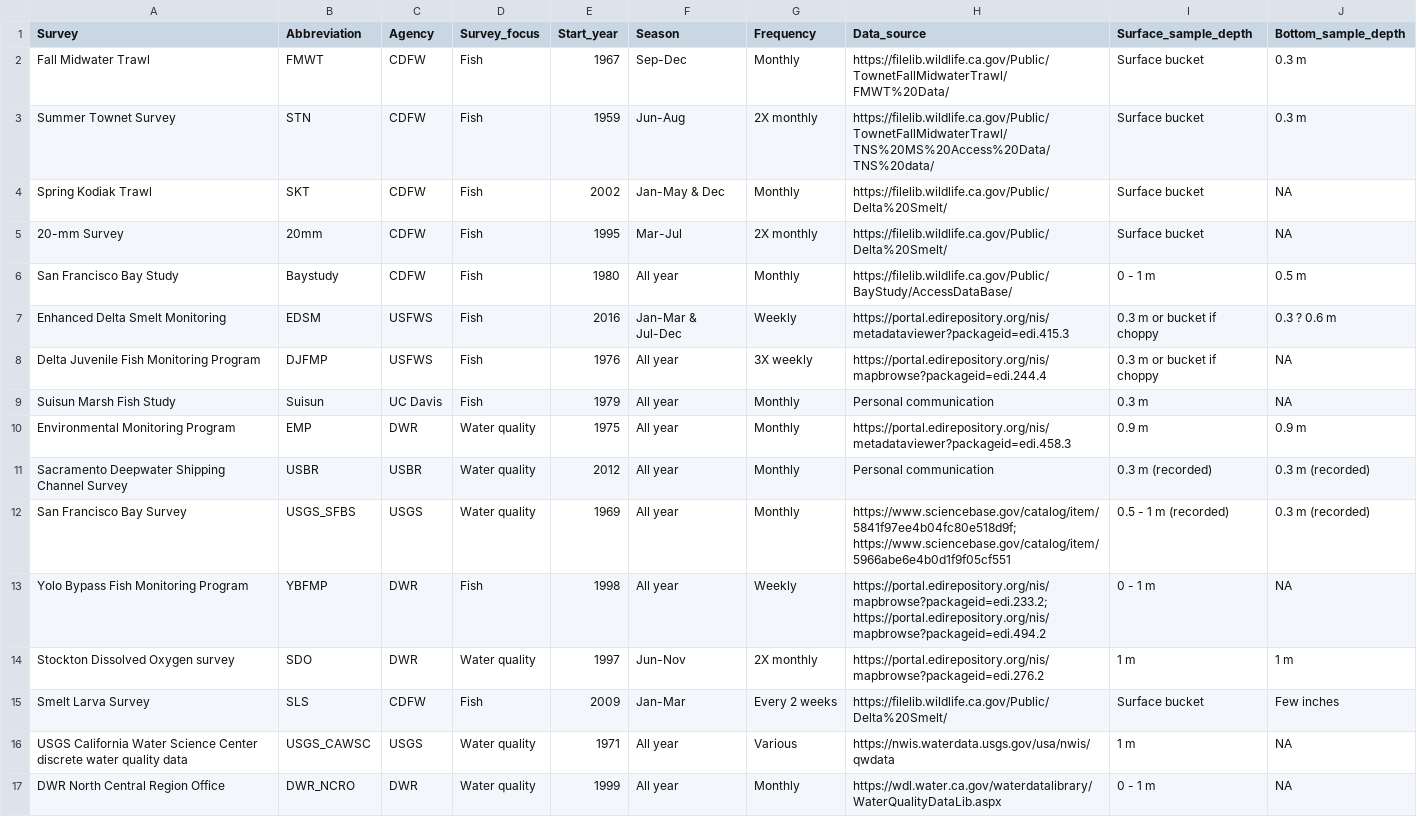
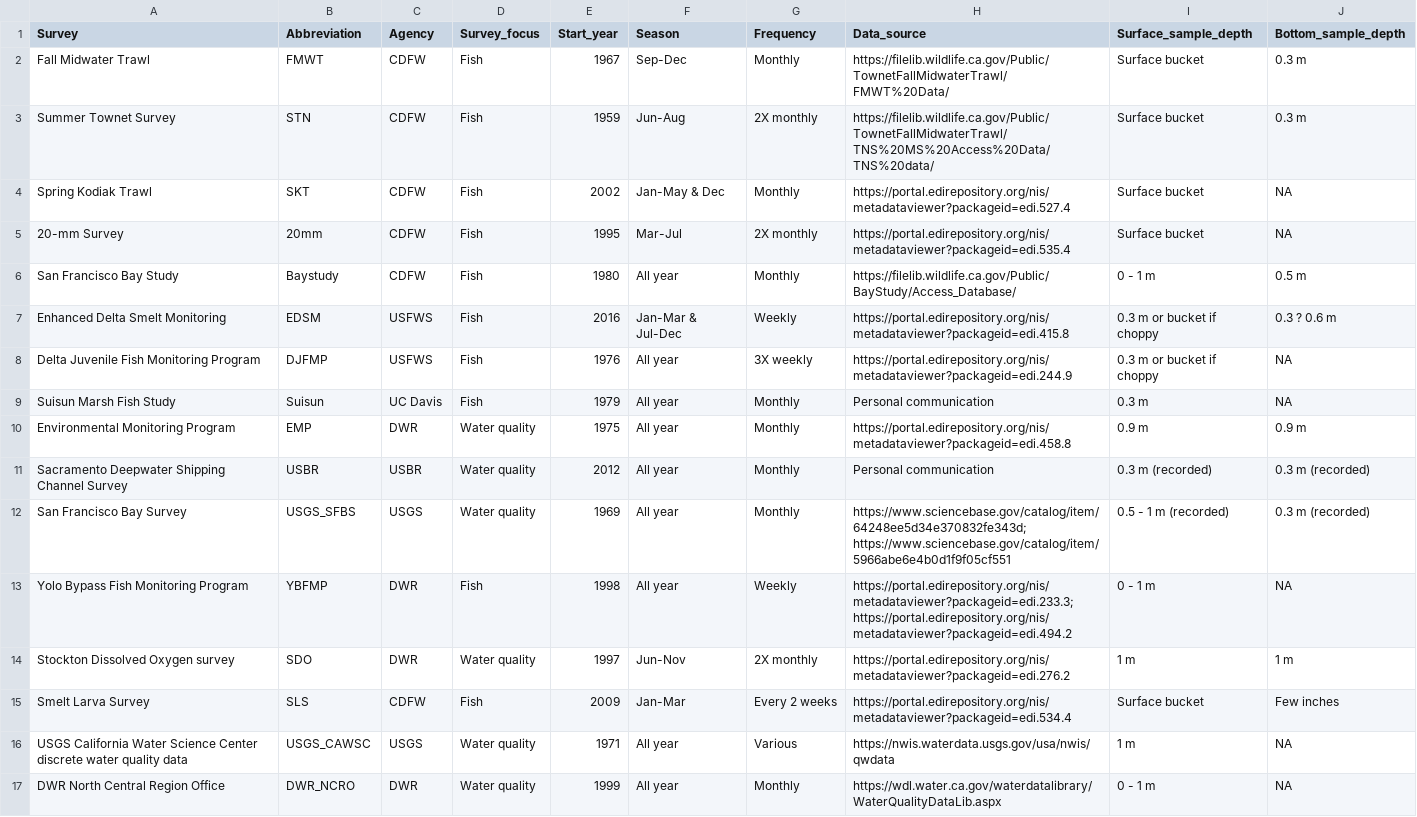
Before and after one commit to InteragencyEcologicalProgram/discretewq, a CSV file: publication/data_objects/Delta_Integrated_WQ_metadata.csv, drawn as a sheet.

Commit message:
Updating links to data sources in the metadata csv file for the EDI publication

```diff
--- a/publication/data_objects/Delta_Integrated_WQ_metadata.csv
+++ b/publication/data_objects/Delta_Integrated_WQ_metadata.csv
@@ -3,14 +3,14 @@ Fall Midwater Trawl,FMWT,CDFW,Fish,1967,Sep-Dec,Monthly,https://filelib.wildlife
 Summer Townet Survey,STN,CDFW,Fish,1959,Jun-Aug,2X monthly,https://filelib.wildlife.ca.gov/Public/TownetFallMidwaterTrawl/TNS%20MS%20Access%20Data/TNS%20data/,Surface bucket,0.3 m
-Spring Kodiak Trawl,SKT,CDFW,Fish,2002,Jan-May & Dec,Monthly,https://filelib.wildlife.ca.gov/Public/Delta%20Smelt/,Surface bucket,NA
-20-mm Survey,20mm,CDFW,Fish,1995,Mar-Jul,2X monthly,https://filelib.wildlife.ca.gov/Public/Delta%20Smelt/,Surface bucket,NA
-San Francisco Bay Study,Baystudy,CDFW,Fish,1980,All year,Monthly,https://filelib.wildlife.ca.gov/Public/BayStudy/AccessDataBase/,0 - 1 m,0.5 m
-Enhanced Delta Smelt Monitoring,EDSM,USFWS,Fish,2016,Jan-Mar & Jul-Dec,Weekly,https://portal.edirepository.org/nis/metadataviewer?packageid=edi.415.3,0.3 m or bucket if choppy,0.3 ? 0.6 m
-Delta Juvenile Fish Monitoring Program,DJFMP,USFWS,Fish,1976,All year,3X weekly,https://portal.edirepository.org/nis/mapbrowse?packageid=edi.244.4,0.3 m or bucket if choppy,NA
+Spring Kodiak Trawl,SKT,CDFW,Fish,2002,Jan-May & Dec,Monthly,https://portal.edirepository.org/nis/metadataviewer?packageid=edi.527.4,Surface bucket,NA
+20-mm Survey,20mm,CDFW,Fish,1995,Mar-Jul,2X monthly,https://portal.edirepository.org/nis/metadataviewer?packageid=edi.535.4,Surface bucket,NA
+San Francisco Bay Study,Baystudy,CDFW,Fish,1980,All year,Monthly,https://filelib.wildlife.ca.gov/Public/BayStudy/Access_Database/,0 - 1 m,0.5 m
+Enhanced Delta Smelt Monitoring,EDSM,USFWS,Fish,2016,Jan-Mar & Jul-Dec,Weekly,https://portal.edirepository.org/nis/metadataviewer?packageid=edi.415.8,0.3 m or bucket if choppy,0.3 ? 0.6 m
+Delta Juvenile Fish Monitoring Program,DJFMP,USFWS,Fish,1976,All year,3X weekly,https://portal.edirepository.org/nis/metadataviewer?packageid=edi.244.9,0.3 m or bucket if choppy,NA
 Suisun Marsh Fish Study,Suisun,UC Davis,Fish,1979,All year,Monthly,Personal communication,0.3 m,NA
-Environmental Monitoring Program,EMP,DWR,Water quality,1975,All year,Monthly,https://portal.edirepository.org/nis/metadataviewer?packageid=edi.458.3,0.9 m,0.9 m
+Environmental Monitoring Program,EMP,DWR,Water quality,1975,All year,Monthly,https://portal.edirepository.org/nis/metadataviewer?packageid=edi.458.8,0.9 m,0.9 m
 Sacramento Deepwater Shipping Channel Survey,USBR,USBR,Water quality,2012,All year,Monthly,Personal communication,0.3 m (recorded),0.3 m (recorded)
-San Francisco Bay Survey,USGS_SFBS,USGS,Water quality,1969,All year,Monthly,https://www.sciencebase.gov/catalog/item/5841f97ee4b04fc80e518d9f; https://www.sciencebase.gov/catalog/item/5966abe6e4b0d1f9f05cf551,0.5 - 1 m (recorded),0.3 m (recorded)
-Yolo Bypass Fish Monitoring Program,YBFMP,DWR,Fish,1998,All year,Weekly,https://portal.edirepository.org/nis/mapbrowse?packageid=edi.233.2; https://portal.edirepository.org/nis/mapbrowse?packageid=edi.494.2,0 - 1 m,NA
-Stockton Dissolved Oxygen survey,SDO,DWR,Water quality,1997,Jun-Nov,2X monthly,https://portal.edirepository.org/nis/mapbrowse?packageid=edi.276.2,1 m,1 m
-Smelt Larva Survey,SLS,CDFW,Fish,2009,Jan-Mar,Every 2 weeks,https://filelib.wildlife.ca.gov/Public/Delta%20Smelt/,Surface bucket,Few inches
+San Francisco Bay Survey,USGS_SFBS,USGS,Water quality,1969,All year,Monthly,https://www.sciencebase.gov/catalog/item/64248ee5d34e370832fe343d; https://www.sciencebase.gov/catalog/item/5966abe6e4b0d1f9f05cf551,0.5 - 1 m (recorded),0.3 m (recorded)
+Yolo Bypass Fish Monitoring Program,YBFMP,DWR,Fish,1998,All year,Weekly,https://portal.edirepository.org/nis/metadataviewer?packageid=edi.233.3; https://portal.edirepository.org/nis/metadataviewer?packageid=edi.494.2,0 - 1 m,NA
+Stockton Dissolved Oxygen survey,SDO,DWR,Water quality,1997,Jun-Nov,2X monthly,https://portal.edirepository.org/nis/metadataviewer?packageid=edi.276.2,1 m,1 m
+Smelt Larva Survey,SLS,CDFW,Fish,2009,Jan-Mar,Every 2 weeks,https://portal.edirepository.org/nis/metadataviewer?packageid=edi.534.4,Surface bucket,Few inches
 USGS California Water Science Center discrete water quality data,USGS_CAWSC,USGS,Water quality,1971,All year,Various,https://nwis.waterdata.usgs.gov/usa/nwis/qwdata,1 m,NA
```
